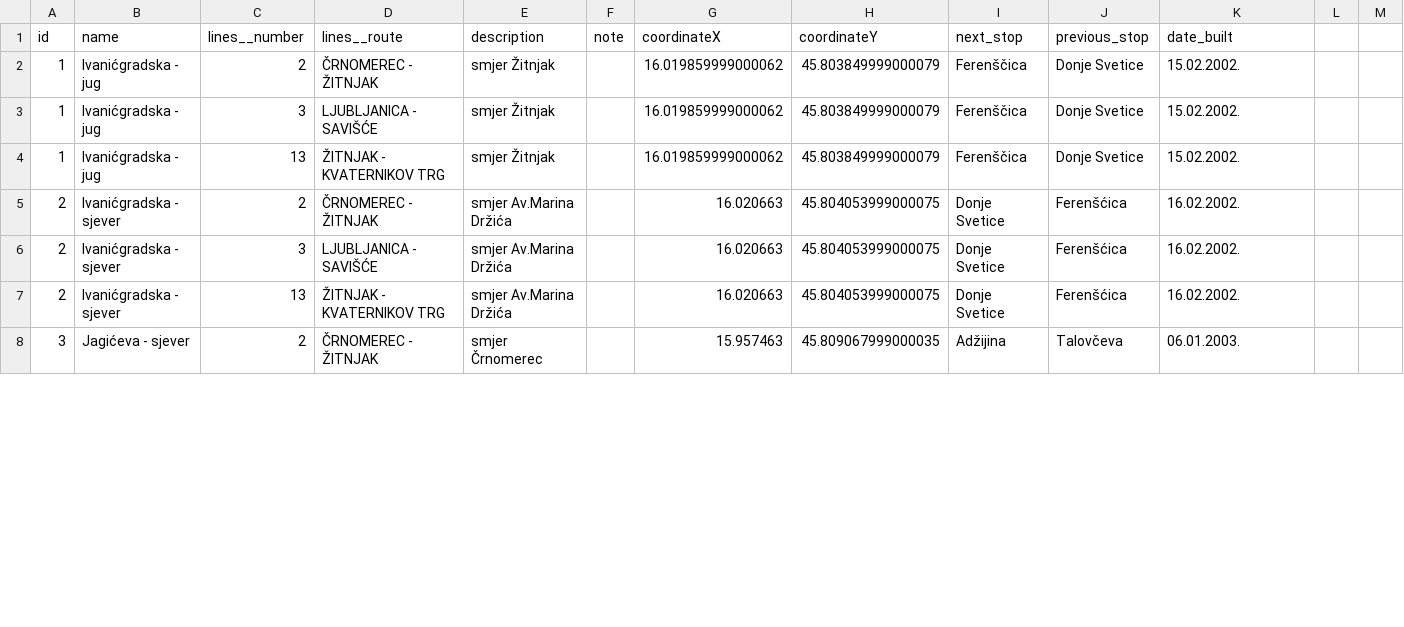
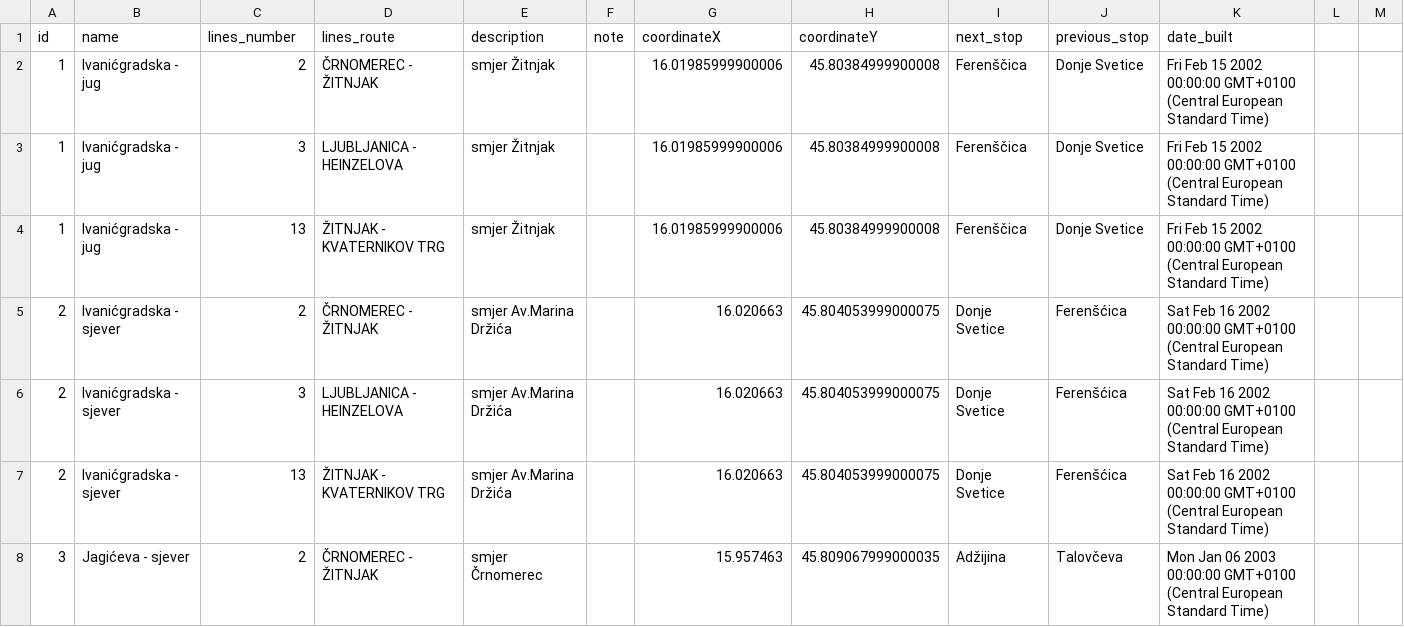
Before and after one commit to leomarusic/OtvorenoRacunalstvo, a CSV file: Site/public/files/tram_stops.csv, drawn as a sheet; only a part is shown; the diff covers the shown part only.

```diff
--- a/Site/public/files/tram_stops.csv
+++ b/Site/public/files/tram_stops.csv
@@ -1,8 +1,8 @@
-"id","name","lines__number","lines__route","description","note","coordinateX","coordinateY","next_stop","previous_stop","date_built"
-"1","Ivanićgradska - jug","2","ČRNOMEREC - ŽITNJAK","smjer Žitnjak","","16.019859999000062","45.803849999000079","Ferenščica","Donje Svetice","15.02.2002."
-"1","Ivanićgradska - jug","3","LJUBLJANICA - SAVIŠĆE","smjer Žitnjak","","16.019859999000062","45.803849999000079","Ferenščica","Donje Svetice","15.02.2002."
-"1","Ivanićgradska - jug","13","ŽITNJAK - KVATERNIKOV TRG","smjer Žitnjak","","16.019859999000062","45.803849999000079","Ferenščica","Donje Svetice","15.02.2002."
-"2","Ivanićgradska - sjever","2","ČRNOMEREC - ŽITNJAK","smjer Av.Marina Držića","","16.020663","45.804053999000075","Donje Svetice","Ferenšćica","16.02.2002."
-"2","Ivanićgradska - sjever","3","LJUBLJANICA - SAVIŠĆE","smjer Av.Marina Držića","","16.020663","45.804053999000075","Donje Svetice","Ferenšćica","16.02.2002."
-"2","Ivanićgradska - sjever","13","ŽITNJAK - KVATERNIKOV TRG","smjer Av.Marina Držića","","16.020663","45.804053999000075","Donje Svetice","Ferenšćica","16.02.2002."
-"3","Jagićeva - sjever","2","ČRNOMEREC - ŽITNJAK","smjer Črnomerec","","15.957463","45.809067999000035","Adžijina","Talovčeva","06.01.2003."
+id,name,lines_number,lines_route,description,note,coordinateX,coordinateY,next_stop,previous_stop,date_built
+1,Ivanićgradska - jug,2,ČRNOMEREC - ŽITNJAK,smjer Žitnjak,,16.01985999900006,45.80384999900008,Ferenščica,Donje Svetice,Fri Feb 15 2002 00:00:00 GMT+0100 (Central European Standard Time)
+1,Ivanićgradska - jug,3,LJUBLJANICA - HEINZELOVA,smjer Žitnjak,,16.01985999900006,45.80384999900008,Ferenščica,Donje Svetice,Fri Feb 15 2002 00:00:00 GMT+0100 (Central European Standard Time)
+1,Ivanićgradska - jug,13,ŽITNJAK - KVATERNIKOV TRG,smjer Žitnjak,,16.01985999900006,45.80384999900008,Ferenščica,Donje Svetice,Fri Feb 15 2002 00:00:00 GMT+0100 (Central European Standard Time)
+2,Ivanićgradska - sjever,2,ČRNOMEREC - ŽITNJAK,smjer Av.Marina Držića,,16.020663,45.804053999000075,Donje Svetice,Ferenšćica,Sat Feb 16 2002 00:00:00 GMT+0100 (Central European Standard Time)
+2,Ivanićgradska - sjever,3,LJUBLJANICA - HEINZELOVA,smjer Av.Marina Držića,,16.020663,45.804053999000075,Donje Svetice,Ferenšćica,Sat Feb 16 2002 00:00:00 GMT+0100 (Central European Standard Time)
+2,Ivanićgradska - sjever,13,ŽITNJAK - KVATERNIKOV TRG,smjer Av.Marina Držića,,16.020663,45.804053999000075,Donje Svetice,Ferenšćica,Sat Feb 16 2002 00:00:00 GMT+0100 (Central European Standard Time)
+3,Jagićeva - sjever,2,ČRNOMEREC - ŽITNJAK,smjer Črnomerec,,15.957463,45.809067999000035,Adžijina,Talovčeva,Mon Jan 06 2003 00:00:00 GMT+0100 (Central European Standard Time)
```
Also changed, not shown: 121 edited cells elsewhere in this file, 26 other files.
